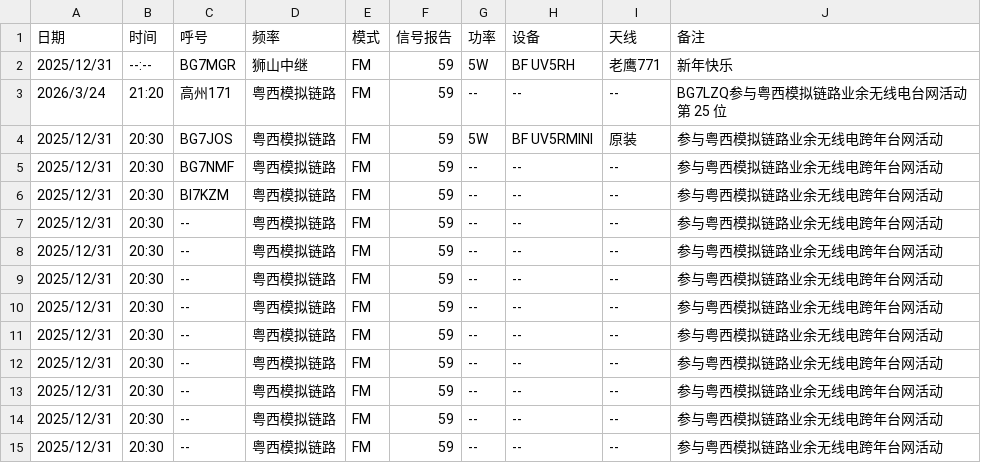
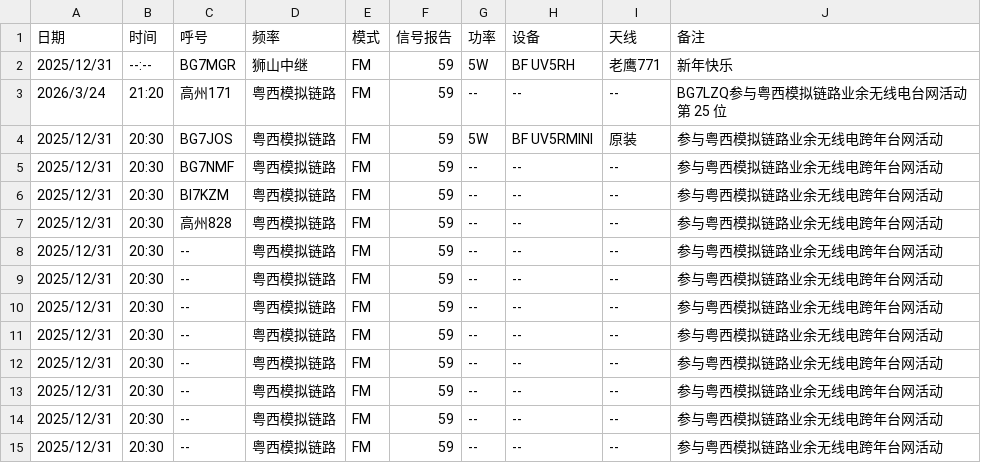
Before and after one commit to dariondong/imshito.github.io, a CSV file: ham/log.csv, drawn as a sheet.

Commit message:
Update log.csv

```diff
--- a/ham/log.csv
+++ b/ham/log.csv
@@ -6,3 +6,3 @@
 2025/12/31,20:30,BI7KZM,粤西模拟链路,FM,59,--,--,--,参与粤西模拟链路业余无线电跨年台网活动
-2025/12/31,20:30,--,粤西模拟链路,FM,59,--,--,--,参与粤西模拟链路业余无线电跨年台网活动
+2025/12/31,20:30,高州828,粤西模拟链路,FM,59,--,--,--,参与粤西模拟链路业余无线电跨年台网活动
 2025/12/31,20:30,--,粤西模拟链路,FM,59,--,--,--,参与粤西模拟链路业余无线电跨年台网活动
```
